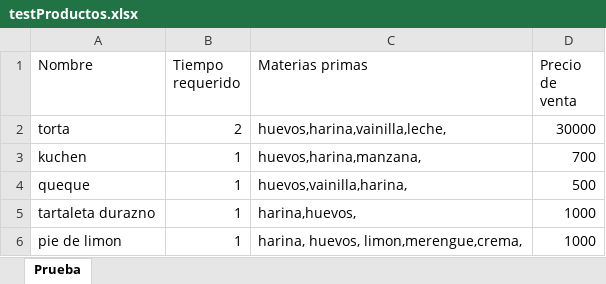
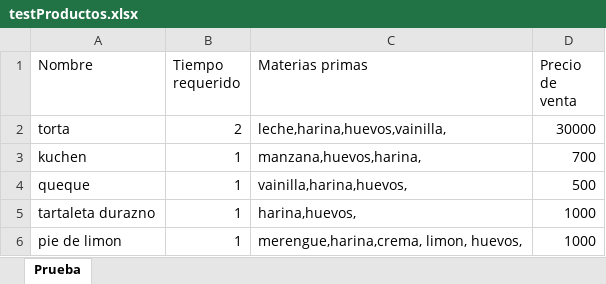
Before and after one commit to javicabrera/laCartaDeNanaYRene, an Excel workbook: Nana&Rene/testProductos.xlsx, sheet Prueba, drawn as a sheet; values as stored, in another font and other column widths than the file's, no borders; the diff names each change by its address in the sheet, - before the commit and + after, or states it on an @@ line.

```diff
--- a/Nana&Rene/testProductos.xlsx (sheet Prueba)
+++ b/Nana&Rene/testProductos.xlsx (sheet Prueba)
-C2 (Materias primas): huevos,harina,vainilla,leche,
+C2 (Materias primas): leche,harina,huevos,vainilla,
-C3 (Materias primas): huevos,harina,manzana,
+C3 (Materias primas): manzana,huevos,harina,
-C4 (Materias primas): huevos,vainilla,harina,
+C4 (Materias primas): vainilla,harina,huevos,
-C6 (Materias primas): harina, huevos, limon,merengue,crema,
+C6 (Materias primas): merengue,harina,crema, limon, huevos,
```
Also changed, not shown: Nana&Rene/testMateriasPrimas.xlsx, Nana&Rene/testPedidos.xlsx, 44 other files.
